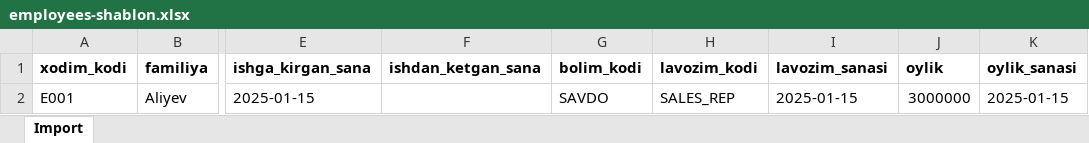
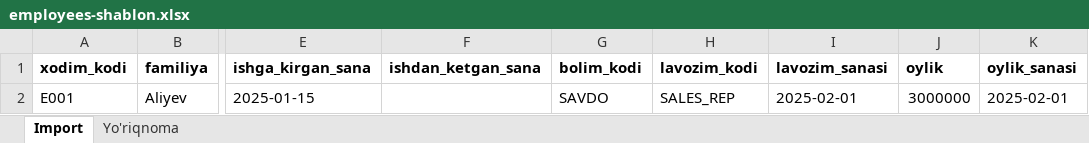
Before and after one commit to Safaralievna/elma_payroll, an Excel workbook: docs/templates/employees-shablon.xlsx, sheet Import, drawn as a sheet; only a part is shown, gaps mark what is left out; values as stored, in another font and other column widths than the file's, no borders; the diff names each change by its address in the sheet, - before the commit and + after, or states it on an @@ line.

```diff
--- a/docs/templates/employees-shablon.xlsx (sheet Import)
+++ b/docs/templates/employees-shablon.xlsx (sheet Import)
+sheet tab: Yo'riqnoma
-I2 (lavozim_sanasi): 2025-01-15
+I2 (lavozim_sanasi): 2025-02-01
-K2 (oylik_sanasi): 2025-01-15
+K2 (oylik_sanasi): 2025-02-01
```
Also changed, not shown: docs/templates/clients-shablon.xlsx, docs/templates/products-shablon.xlsx, 8 other files.
